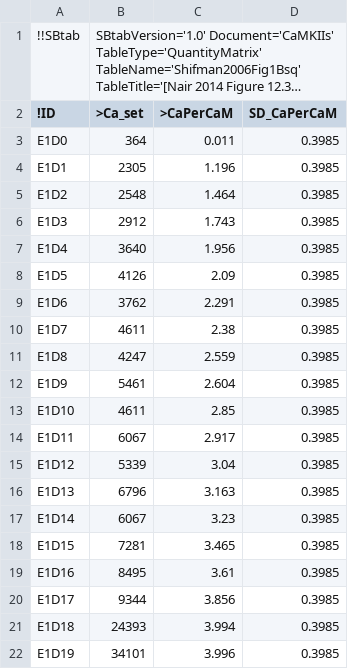
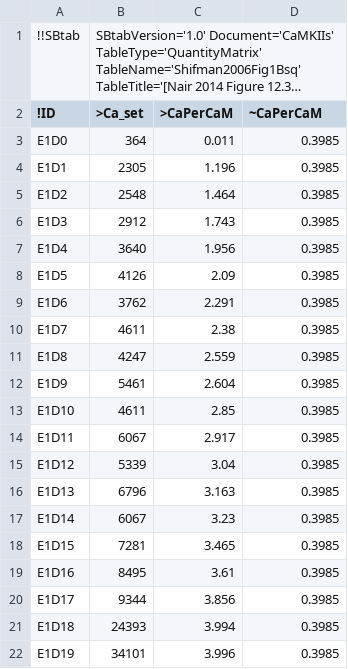
Before and after one commit to icpm-kth/uqsa, a TSV file: inst/extdata/CaMKII/Shifman2006Fig1Bsq.tsv, drawn as a sheet; long unchanged cells end in …; the diff names each change by its address in the sheet, - before the commit and + after, or states it on an @@ line.

```diff
--- a/inst/extdata/CaMKII/Shifman2006Fig1Bsq.tsv
+++ b/inst/extdata/CaMKII/Shifman2006Fig1Bsq.tsv
-D2: SD_CaPerCaM
+D2: ~CaPerCaM
```
Also changed, not shown: inst/extdata/CaMKII/Bradshaw2003Fig2E.tsv, inst/extdata/CaMKII/ODonnel2010Fig3Co.tsv, 6 other files.
